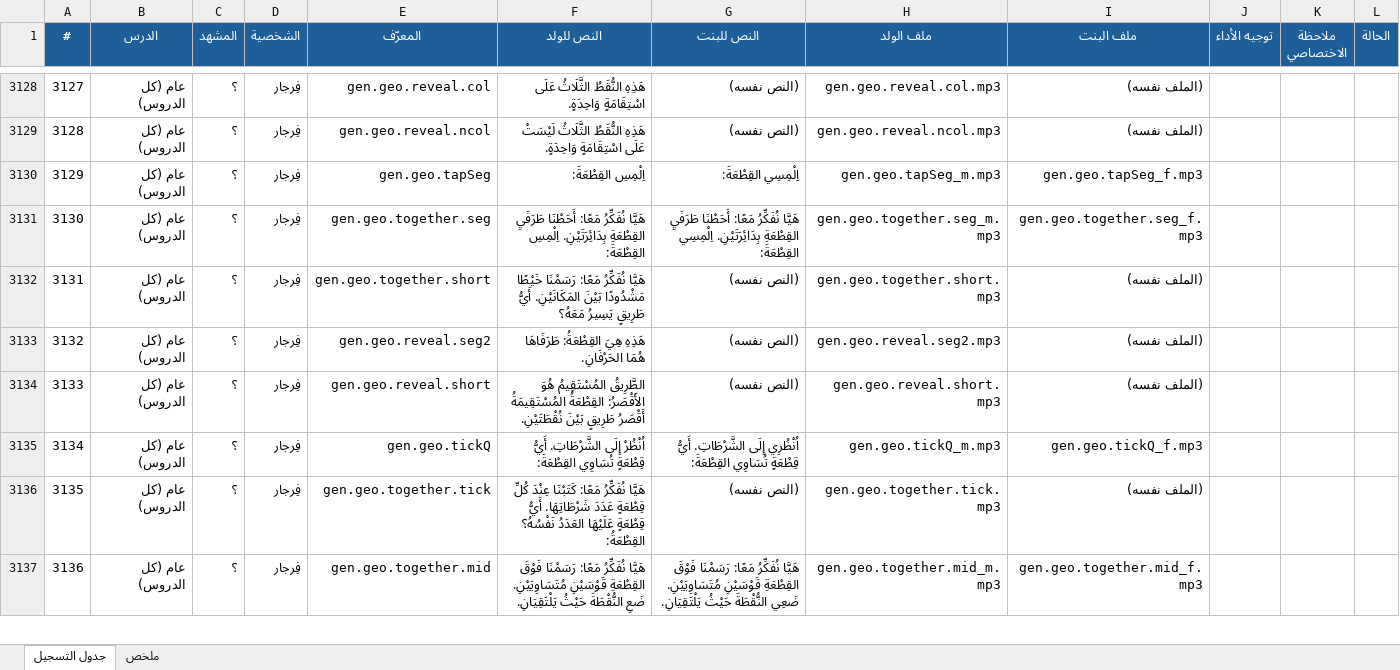
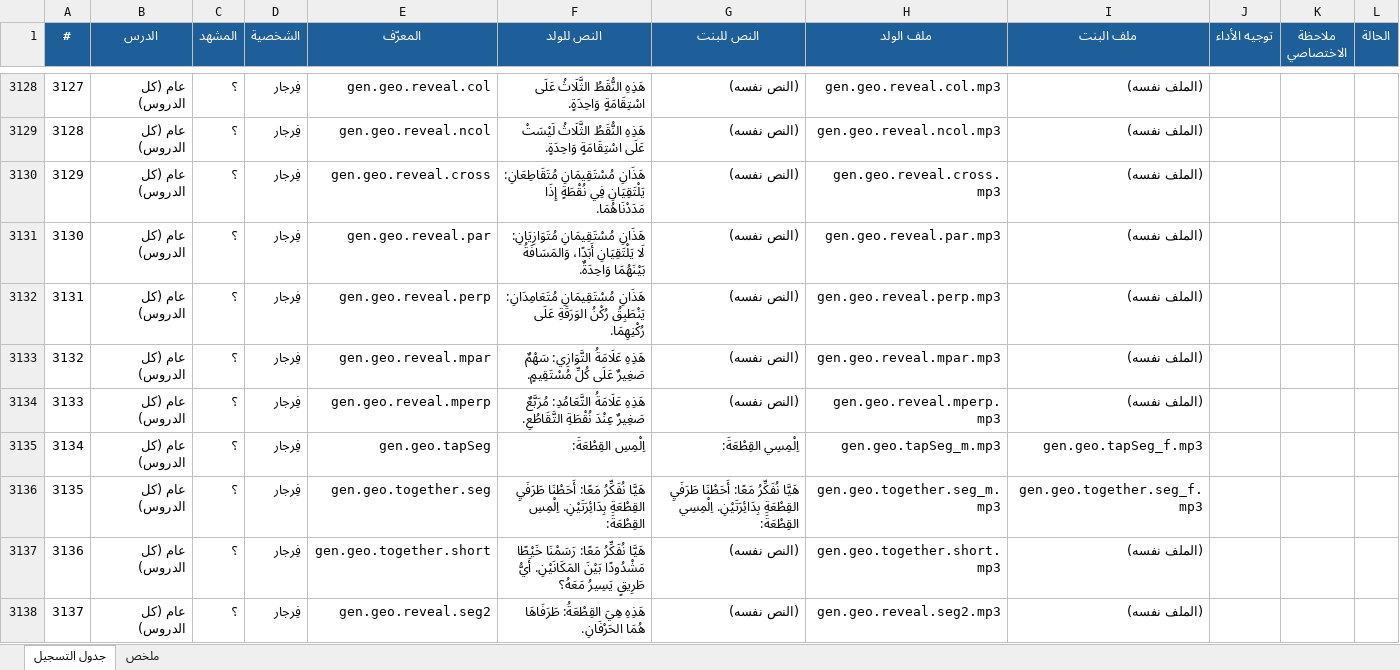
Before and after one commit to Feras-glitch/waha-math, an Excel workbook: dist/script_m1.xlsx, sheet جدول التسجيل, drawn as a sheet; only a part is shown, gaps mark what is left out; the shorter side is filled out with more unchanged rows; values as stored, in another font and other column widths than the file's, no borders; addresses are those after the commit; the diff names each change by its address in the sheet, - before the commit and + after, or states it on an @@ line.

```diff
--- a/dist/script_m1.xlsx (sheet جدول التسجيل)
+++ b/dist/script_m1.xlsx (sheet جدول التسجيل)
+row 3130: 3129 | عام (كل الدروس) | ؟ | فِرجار | gen.geo.reveal.cross | هَذَانِ مُسْتَقِيمَانِ مُتَقَاطِعَانِ: يَلْتَقِيَانِ فِي نُقْطَةٍ إِذَا مَدَدْنَاهُمَا. | (النص نفسه) | gen.geo.reveal.cross.mp3 | (الملف نفسه)
+row 3131: 3130 | عام (كل الدروس) | ؟ | فِرجار | gen.geo.reveal.par | هَذَانِ مُسْتَقِيمَانِ مُتَوَازِيَانِ: لَا يَلْتَقِيَانِ أَبَدًا، وَالمَسَافَةُ بَيْنَهُمَا وَاحِدَةٌ. | (النص نفسه) | gen.geo.reveal.par.mp3 | (الملف نفسه)
+row 3132: 3131 | عام (كل الدروس) | ؟ | فِرجار | gen.geo.reveal.perp | هَذَانِ مُسْتَقِيمَانِ مُتَعَامِدَانِ: يَنْطَبِقُ رُكْنُ الوَرَقَةِ عَلَى رُكْنِهِمَا. | (النص نفسه) | gen.geo.reveal.perp.mp3 | (الملف نفسه)
+row 3133: 3132 | عام (كل الدروس) | ؟ | فِرجار | gen.geo.reveal.mpar | هَذِهِ عَلَامَةُ التَّوَازِي: سَهْمٌ صَغِيرٌ عَلَى كُلِّ مُسْتَقِيمٍ. | (النص نفسه) | gen.geo.reveal.mpar.mp3 | (الملف نفسه)
+row 3134: 3133 | عام (كل الدروس) | ؟ | فِرجار | gen.geo.reveal.mperp | هَذِهِ عَلَامَةُ التَّعَامُدِ: مُرَبَّعٌ صَغِيرٌ عِنْدَ نُقْطَةِ التَّقَاطُعِ. | (النص نفسه) | gen.geo.reveal.mperp.mp3 | (الملف نفسه)
@@ column A (#) renumbered from row 3135 down @@
```
Also changed, not shown: sheet ملخص, 5 other files.
